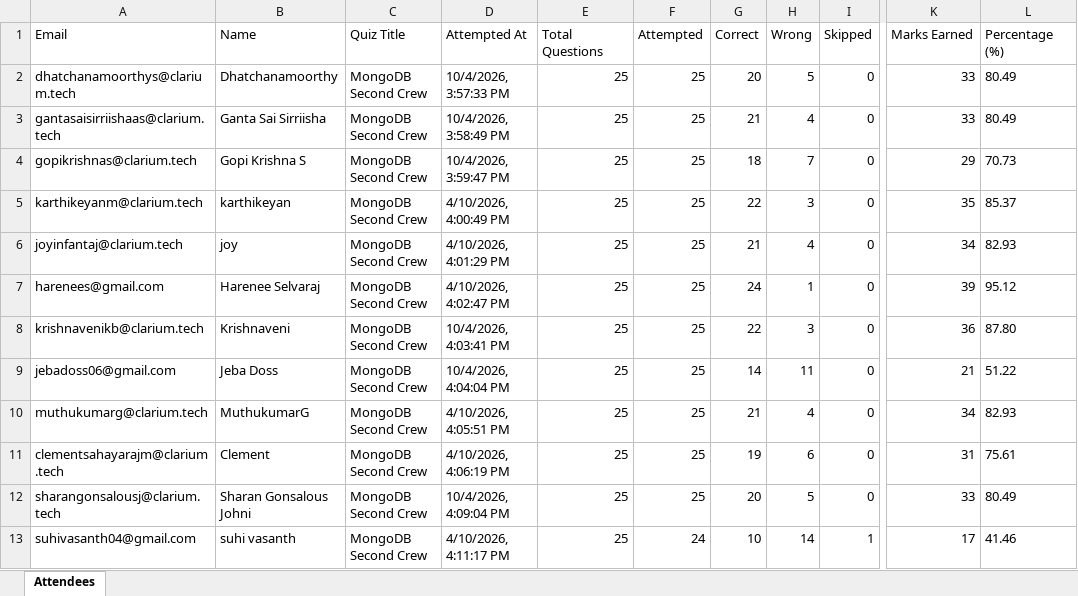
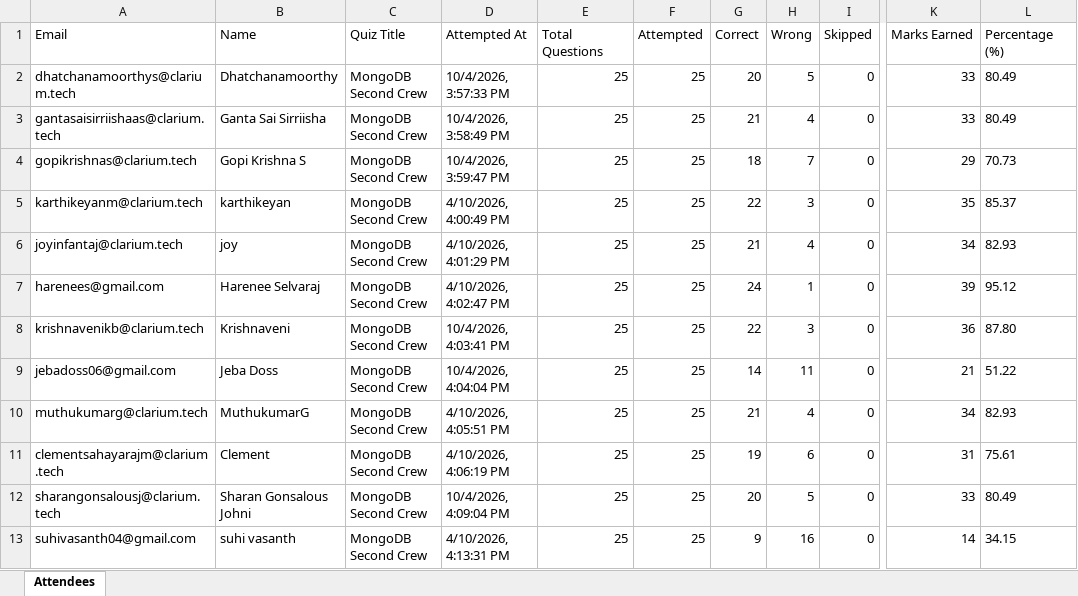
Before and after one commit to fejinfm2000/QuizForge, an Excel workbook: quizzes/mongodb-second-crew/attendees.xlsx, sheet Attendees, drawn as a sheet; only a part is shown, gaps mark what is left out; values as stored, in another font and other column widths than the file's, no borders; the diff names each change by its address in the sheet, - before the commit and + after, or states it on an @@ line.

Commit message:
Update attendees for quiz: mongodb-second-crew — suhivasanth04@gmail.com

```diff
--- a/quizzes/mongodb-second-crew/attendees.xlsx (sheet Attendees)
+++ b/quizzes/mongodb-second-crew/attendees.xlsx (sheet Attendees)
-D13 (Attempted At): 4/10/2026, 4:11:17 PM
+D13 (Attempted At): 4/10/2026, 4:13:31 PM
-F13 (Attempted): 24
+F13 (Attempted): 25
-G13 (Correct): 10
+G13 (Correct): 9
-H13 (Wrong): 14
+H13 (Wrong): 16
-I13 (Skipped): 1
+I13 (Skipped): 0
-K13 (Marks Earned): 17
+K13 (Marks Earned): 14
-L13 (Percentage (%)): 41.46
+L13 (Percentage (%)): 34.15
```
